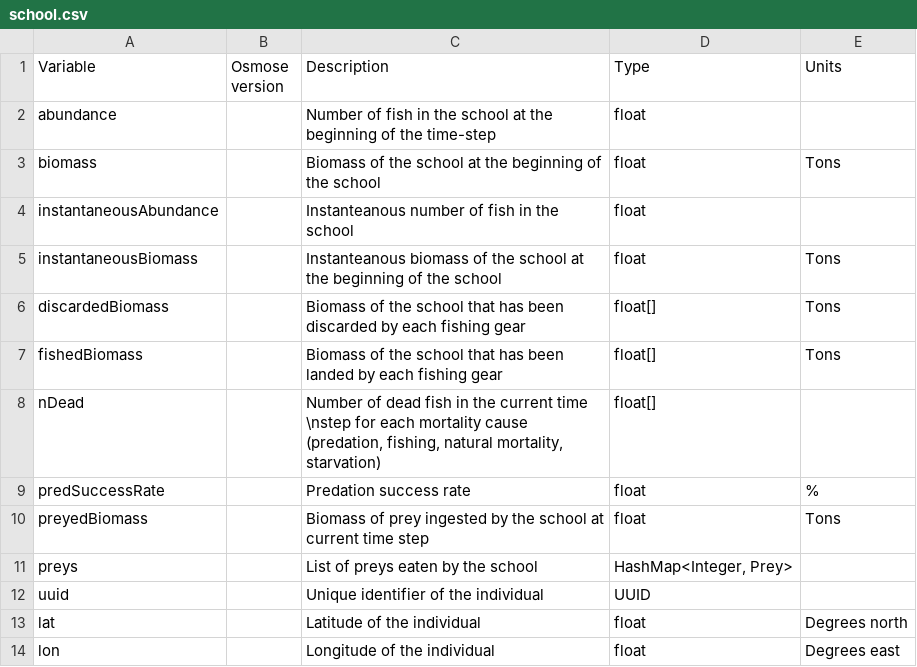
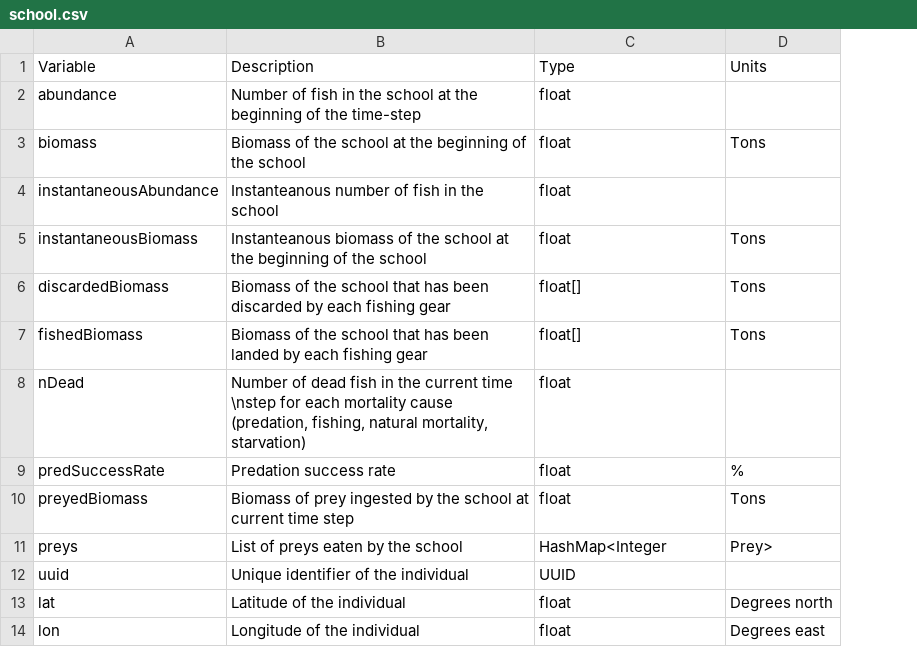
Before and after one commit to osmose-model/osmose, a CSV file: doc/odd_des/_static/school.csv, drawn as a sheet; only a part is shown; removed rows and columns are numbered as before the commit, all else as after; the diff covers the shown part only; the diff names each change by its address in the sheet, - before the commit and + after, or states it on an @@ line.

```diff
--- a/doc/odd_des/_static/school.csv
+++ b/doc/odd_des/_static/school.csv
-column B (Osmose version), empty
-C8 (Type): float[]
+C8 (Type): float
-C11 (Type): HashMap<Integer, Prey>
+C11 (Type): HashMap<Integer
-D11 (Units): (empty)
+D11 (Units): Prey>
```
Also changed, not shown: 15 removed rows elsewhere in this file, 6 other files.
